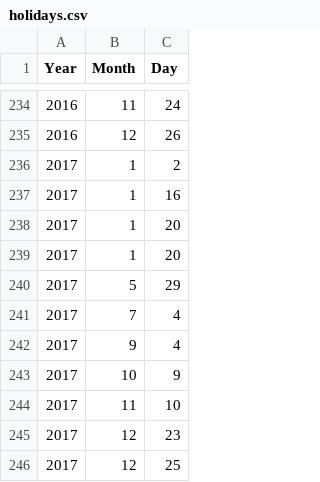
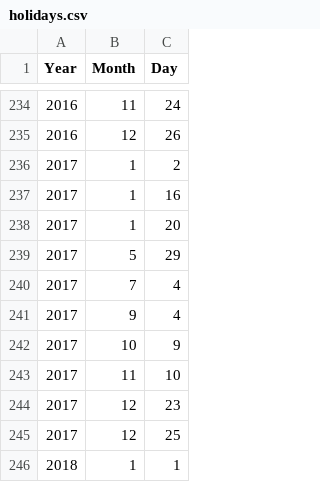
Before and after one commit to l2nguyen/metro, a CSV file: Data/holidays.csv, drawn as a sheet; only a part is shown, gaps mark what is left out; the shorter side is filled out with more unchanged rows.

Commit message:
Removed a duplicate row in the data

```diff
--- a/Data/holidays.csv
+++ b/Data/holidays.csv
@@ -238,3 +238,2 @@ Year,Month,Day
 2017,1,20
-2017,1,20
 2017,5,29
```
